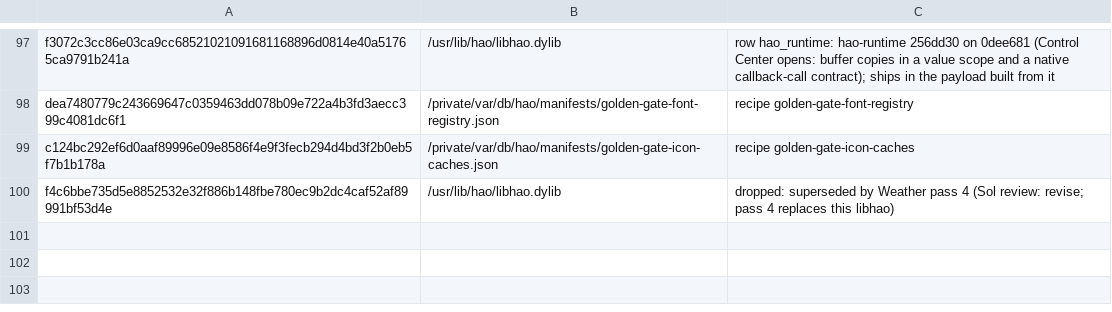
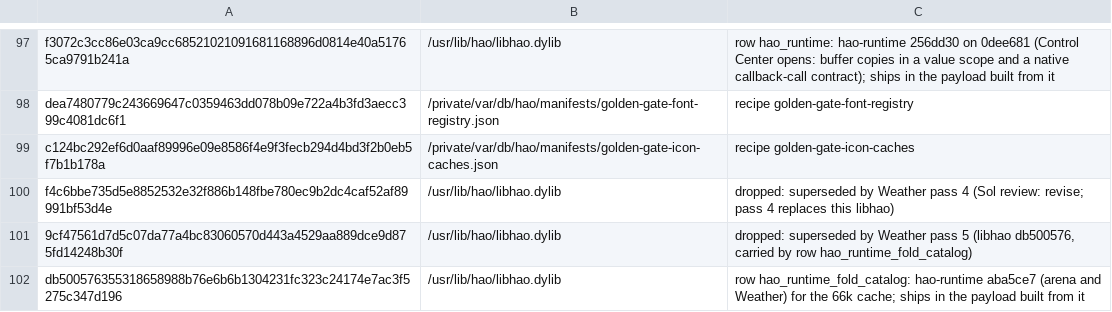
Before and after one commit to lythka/hao-patcher, a TSV file: pipeline/live-swaps.tsv, drawn as a sheet; only a part is shown, gaps mark what is left out; the diff names each change by its address in the sheet, - before the commit and + after, or states it on an @@ line.

Commit message:
live-swaps: the Weather libhao passes 4 and 5 resolved
Pass 5 (libhao db500576, the arena and the Weather fix) is carried by row
hao_runtime_fold_catalog; pass 4 (9cf47561) is dropped, superseded by
pass 5, so its bytes never ship.

Tested: swaps.py gate rc 0; pipeline/ci PASS
Proof: image build PASS; QEMU first boot PASS (proven at 66e10804a233b03a4245375a3c2023ceaaf3fc97)

```diff
--- a/pipeline/live-swaps.tsv
+++ b/pipeline/live-swaps.tsv
+row 101: 9cf47561d7d5c07da77a4bc83060570d443a4529aa889dce9d875fd14248b30f | /usr/lib/hao/libhao.dylib | dropped: superseded by Weather pass 5 (libhao db500576, carried by row hao_runtime_fold_catalog)
+row 102: db500576355318658988b76e6b6b1304231fc323c24174e7ac3f5275c347d196 | /usr/lib/hao/libhao.dylib | row hao_runtime_fold_catalog: hao-runtime aba5ce7 (arena and Weather) for the 66k cache; ships in the payload built from it
```
